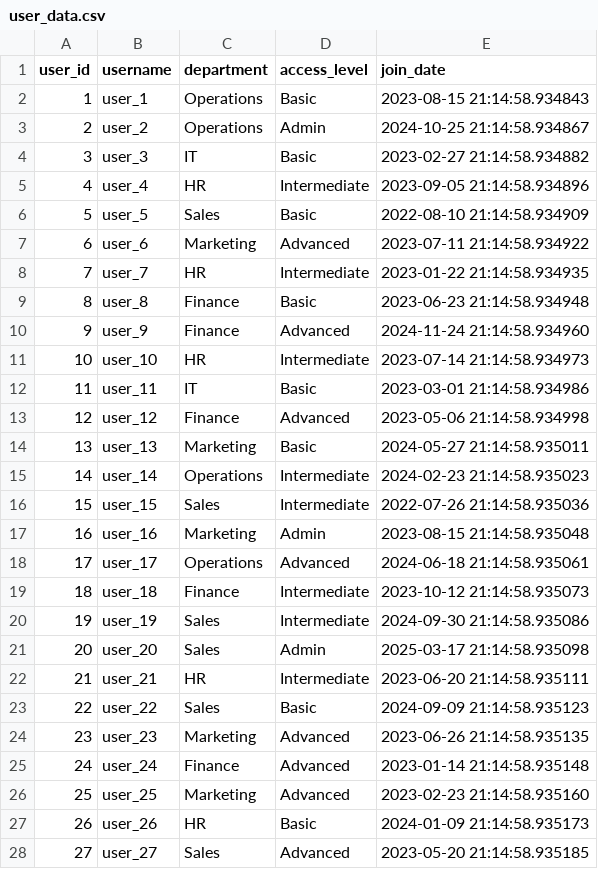
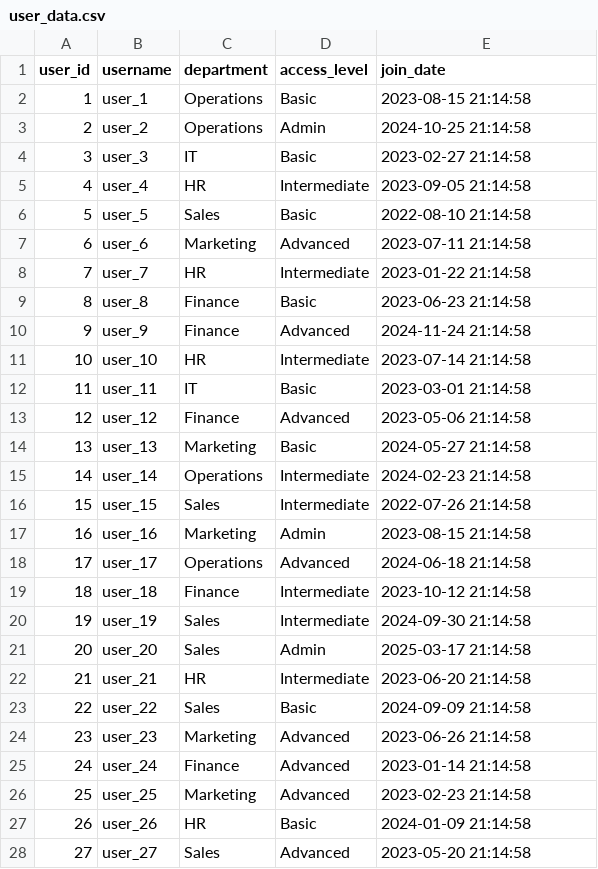
Before and after one commit to Ccinaza/data-viz-poc, a CSV file: test_data/user_data.csv, drawn as a sheet; only a part is shown; the diff covers the shown part only.

```diff
--- a/test_data/user_data.csv
+++ b/test_data/user_data.csv
@@ -1,28 +1,28 @@
 user_id,username,department,access_level,join_date
-1,user_1,Operations,Basic,2023-08-15 21:14:58.934843
-2,user_2,Operations,Admin,2024-10-25 21:14:58.934867
-3,user_3,IT,Basic,2023-02-27 21:14:58.934882
-4,user_4,HR,Intermediate,2023-09-05 21:14:58.934896
-5,user_5,Sales,Basic,2022-08-10 21:14:58.934909
-6,user_6,Marketing,Advanced,2023-07-11 21:14:58.934922
-7,user_7,HR,Intermediate,2023-01-22 21:14:58.934935
-8,user_8,Finance,Basic,2023-06-23 21:14:58.934948
-9,user_9,Finance,Advanced,2024-11-24 21:14:58.934960
-10,user_10,HR,Intermediate,2023-07-14 21:14:58.934973
-11,user_11,IT,Basic,2023-03-01 21:14:58.934986
-12,user_12,Finance,Advanced,2023-05-06 21:14:58.934998
-13,user_13,Marketing,Basic,2024-05-27 21:14:58.935011
-14,user_14,Operations,Intermediate,2024-02-23 21:14:58.935023
-15,user_15,Sales,Intermediate,2022-07-26 21:14:58.935036
-16,user_16,Marketing,Admin,2023-08-15 21:14:58.935048
-17,user_17,Operations,Advanced,2024-06-18 21:14:58.935061
-18,user_18,Finance,Intermediate,2023-10-12 21:14:58.935073
-19,user_19,Sales,Intermediate,2024-09-30 21:14:58.935086
-20,user_20,Sales,Admin,2025-03-17 21:14:58.935098
-21,user_21,HR,Intermediate,2023-06-20 21:14:58.935111
-22,user_22,Sales,Basic,2024-09-09 21:14:58.935123
-23,user_23,Marketing,Advanced,2023-06-26 21:14:58.935135
-24,user_24,Finance,Advanced,2023-01-14 21:14:58.935148
-25,user_25,Marketing,Advanced,2023-02-23 21:14:58.935160
-26,user_26,HR,Basic,2024-01-09 21:14:58.935173
-27,user_27,Sales,Advanced,2023-05-20 21:14:58.935185
+1,user_1,Operations,Basic,2023-08-15 21:14:58
+2,user_2,Operations,Admin,2024-10-25 21:14:58
+3,user_3,IT,Basic,2023-02-27 21:14:58
+4,user_4,HR,Intermediate,2023-09-05 21:14:58
+5,user_5,Sales,Basic,2022-08-10 21:14:58
+6,user_6,Marketing,Advanced,2023-07-11 21:14:58
+7,user_7,HR,Intermediate,2023-01-22 21:14:58
+8,user_8,Finance,Basic,2023-06-23 21:14:58
+9,user_9,Finance,Advanced,2024-11-24 21:14:58
+10,user_10,HR,Intermediate,2023-07-14 21:14:58
+11,user_11,IT,Basic,2023-03-01 21:14:58
+12,user_12,Finance,Advanced,2023-05-06 21:14:58
+13,user_13,Marketing,Basic,2024-05-27 21:14:58
+14,user_14,Operations,Intermediate,2024-02-23 21:14:58
+15,user_15,Sales,Intermediate,2022-07-26 21:14:58
+16,user_16,Marketing,Admin,2023-08-15 21:14:58
+17,user_17,Operations,Advanced,2024-06-18 21:14:58
+18,user_18,Finance,Intermediate,2023-10-12 21:14:58
+19,user_19,Sales,Intermediate,2024-09-30 21:14:58
+20,user_20,Sales,Admin,2025-03-17 21:14:58
+21,user_21,HR,Intermediate,2023-06-20 21:14:58
+22,user_22,Sales,Basic,2024-09-09 21:14:58
+23,user_23,Marketing,Advanced,2023-06-26 21:14:58
+24,user_24,Finance,Advanced,2023-01-14 21:14:58
+25,user_25,Marketing,Advanced,2023-02-23 21:14:58
+26,user_26,HR,Basic,2024-01-09 21:14:58
+27,user_27,Sales,Advanced,2023-05-20 21:14:58
```
Also changed, not shown: 73 edited cells elsewhere in this file, 23 other files.
